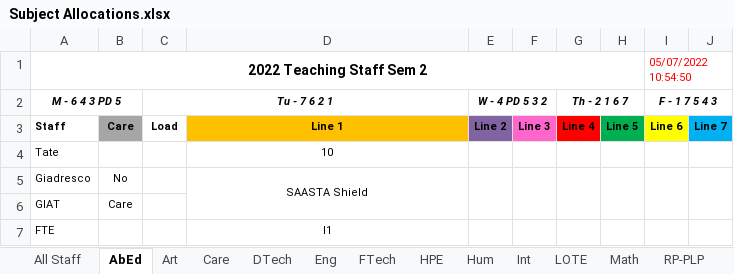
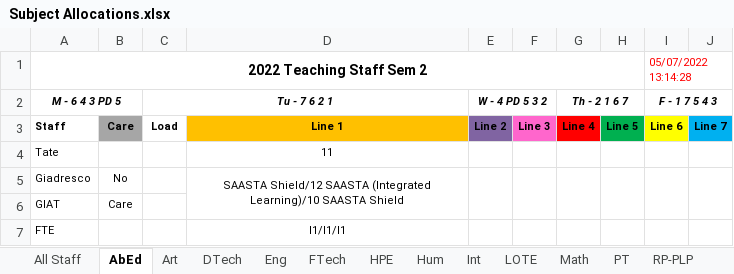
Before and after one commit to MrEldridge22/timetabling, an Excel workbook: Subject Allocations.xlsx, sheet AbEd, drawn as a sheet; values as stored, in another font and other column widths than the file's, no borders; the diff names each change by its address in the sheet, - before the commit and + after, or states it on an @@ line.

```diff
--- a/Subject Allocations.xlsx (sheet AbEd)
+++ b/Subject Allocations.xlsx (sheet AbEd)
-sheet tab: Care
-I1 (F - 1 7 5 4 3): 05/07/2022 10:54:50
+I1 (F - 1 7 5 4 3): 05/07/2022 13:14:28
-D4: 10
+D4: 11
-D5: SAASTA Shield
+D5: SAASTA Shield/12 SAASTA (Integrated Learning)/10 SAASTA Shield
-D7: I1
+D7: I1/I1/I1
```
Also changed, not shown: sheet All Staff, sheet Art, sheet Tech, sheet FTech, sheet DTech, sheet Int, 9 more sheets, other sheet tabs, 5 other files.
